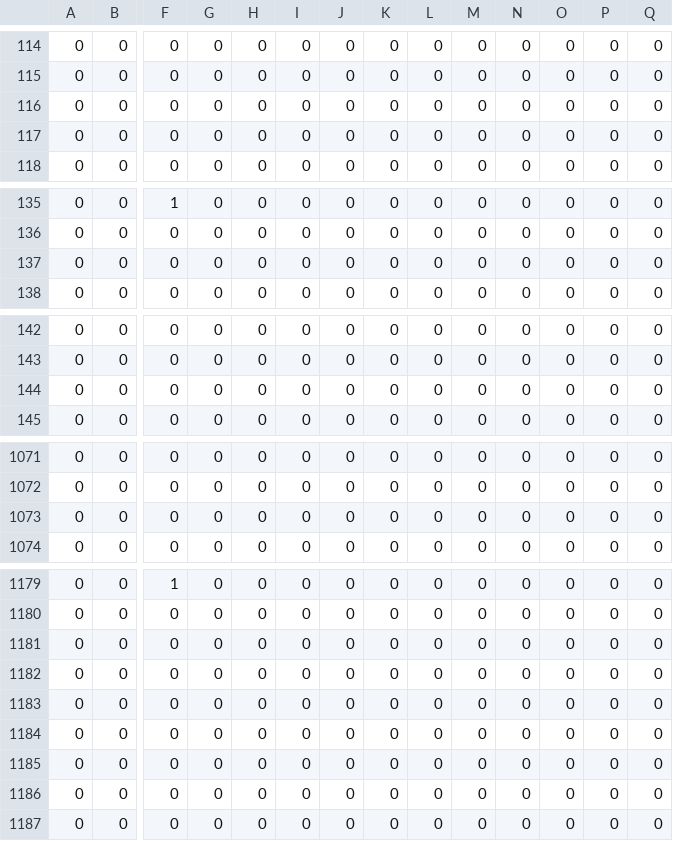
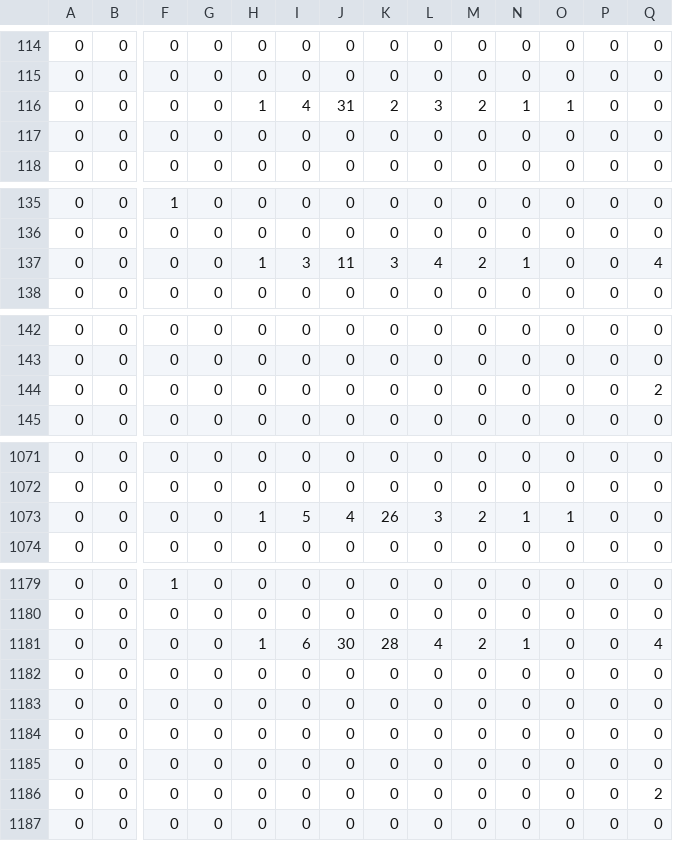
Before and after one commit to notReally47/5Guys-CSD1401-Project, a CSV file: Assets/level_mapper/level_files/Seven11_Level_5.csv, drawn as a sheet; only a part is shown, gaps mark what is left out; removed rows and columns are numbered as before the commit, all else as after; rows hold the shown columns only; the diff covers the shown part only; the diff names each change by its address in the sheet, - before the commit and + after, or states it on an @@ line.

```diff
--- a/Assets/level_mapper/level_files/Seven11_Level_5.csv
+++ b/Assets/level_mapper/level_files/Seven11_Level_5.csv
-H116: 0
+H116: 1
-I116: 0
+I116: 4
-J116: 0
+J116: 31
-K116: 0
+K116: 2
-L116: 0
+L116: 3
-M116: 0
+M116: 2
-N116: 0
+N116: 1
-O116: 0
+O116: 1
-H137: 0
+H137: 1
-I137: 0
+I137: 3
-J137: 0
+J137: 11
-K137: 0
+K137: 3
-L137: 0
+L137: 4
-M137: 0
+M137: 2
-N137: 0
+N137: 1
-Q137: 0
+Q137: 4
-row 144: 0 | 0 | 0 | 0 | 0 | 0 | 0 | 0 | 0 | 0 | 0 | 0 | 0 | 0
+row 144: 0 | 0 | 0 | 0 | 0 | 0 | 0 | 0 | 0 | 0 | 0 | 0 | 0 | 2
-H1073: 0
+H1073: 1
-I1073: 0
+I1073: 5
-J1073: 0
+J1073: 4
-K1073: 0
+K1073: 26
-L1073: 0
+L1073: 3
-M1073: 0
+M1073: 2
-N1073: 0
+N1073: 1
-O1073: 0
+O1073: 1
-H1181: 0
+H1181: 1
-I1181: 0
+I1181: 6
-J1181: 0
+J1181: 30
-K1181: 0
+K1181: 28
-L1181: 0
+L1181: 4
-M1181: 0
+M1181: 2
-N1181: 0
+N1181: 1
-Q1181: 0
+Q1181: 4
-row 1186: 0 | 0 | 0 | 0 | 0 | 0 | 0 | 0 | 0 | 0 | 0 | 0 | 0 | 0
+row 1186: 0 | 0 | 0 | 0 | 0 | 0 | 0 | 0 | 0 | 0 | 0 | 0 | 0 | 2
```
Also changed, not shown: 8 edited cells elsewhere in this file, Assets/level_mapper/level_files/Seven11_Level_4.csv, Assets/level_mapper/level_files/Seven11_Level_4_bak.csv, 13 other files.
